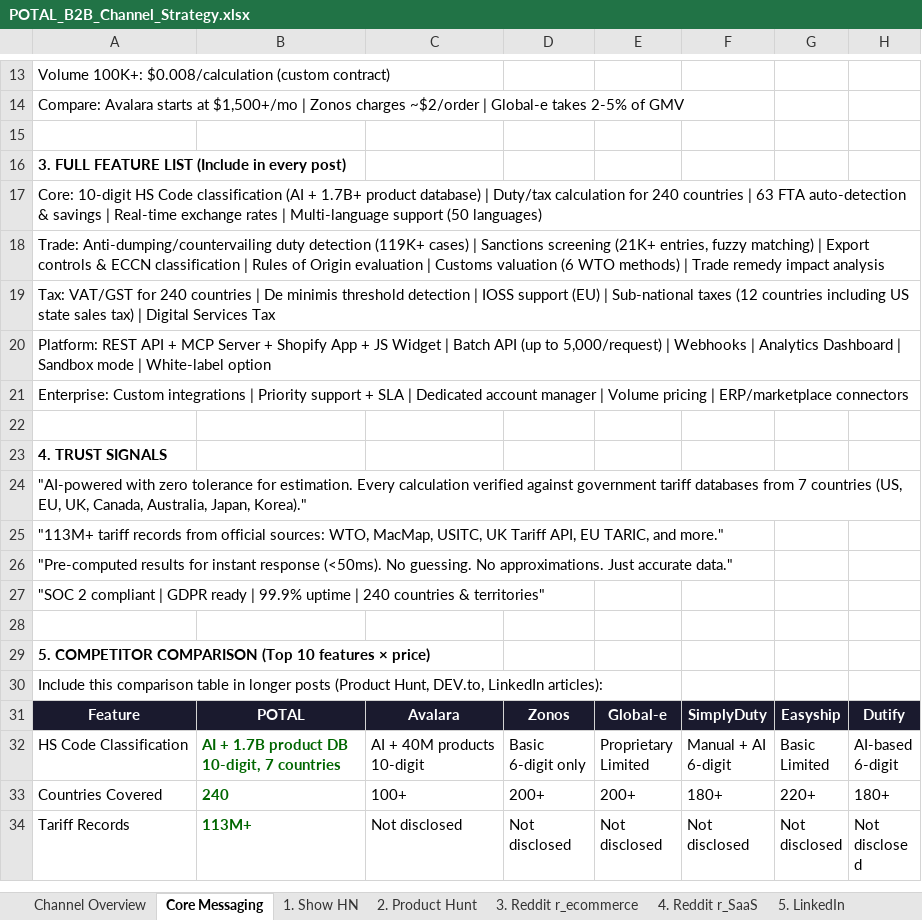
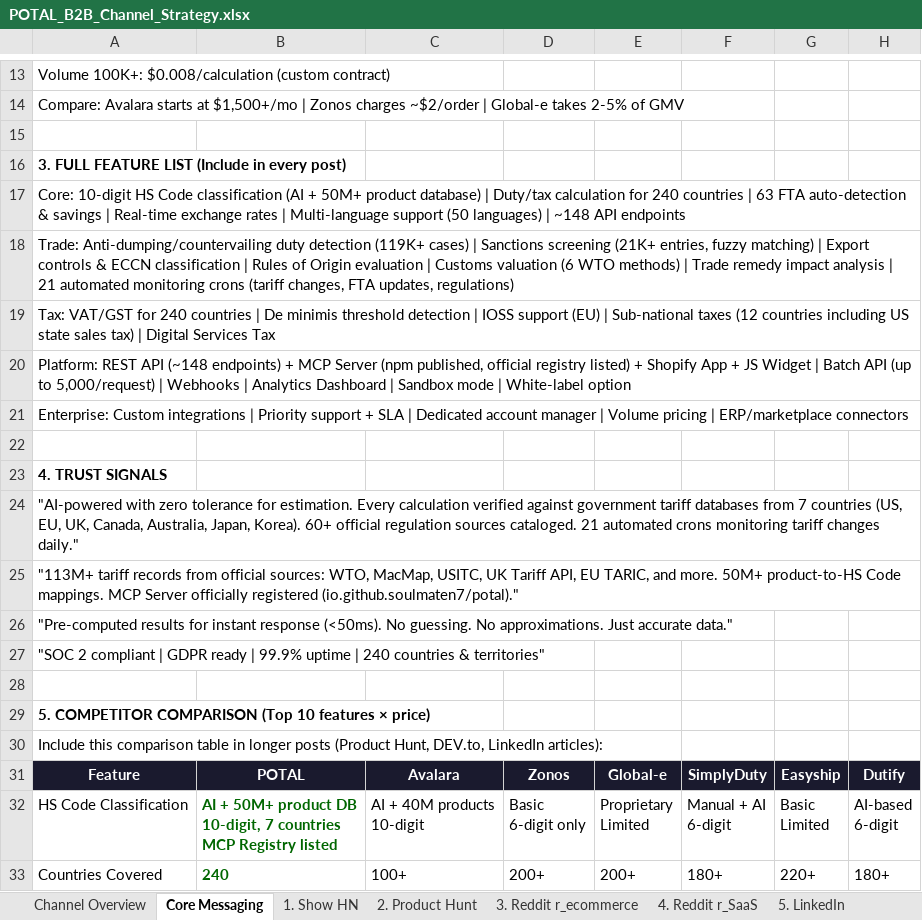
Before and after one commit to soulmaten7/potal, an Excel workbook: POTAL_B2B_Channel_Strategy.xlsx, sheet Core Messaging, drawn as a sheet; only a part is shown, gaps mark what is left out; the shorter side is filled out with more unchanged rows; values as stored, in another font and other column widths than the file's, no borders; ↵ is a line break in a cell; the diff names each change by its address in the sheet, - before the commit and + after, or states it on an @@ line.

```diff
--- a/POTAL_B2B_Channel_Strategy.xlsx (sheet Core Messaging)
+++ b/POTAL_B2B_Channel_Strategy.xlsx (sheet Core Messaging)
-A17: …(AI + 1.7B+ product database) | Duty/tax calculation for 240 countries | 63 FTA auto-detection & savings | Real-time exchange rates | Multi-language support (50 languages)
+A17: …(AI + 50M+ product database) | Duty/tax calculation for 240 countries | 63 FTA auto-detection & savings | Real-time exchange rates | Multi-language support (50 languages) | ~148 API endpoints
-A18: …impact analysis
+A18: …impact analysis | 21 automated monitoring crons (tariff changes, FTA updates, regulations)
-A20: …REST API + MCP Server + Shopify…
+A20: …REST API (~148 endpoints) + MCP Server (npm published, official registry listed) + Shopify…
-A24: …Australia, Japan, Korea)."
+A24: …Australia, Japan, Korea). 60+ official regulation sources cataloged. 21 automated crons monitoring tariff changes daily."
-A25: …TARIC, and more."
+A25: …TARIC, and more. 50M+ product-to-HS Code mappings. MCP Server officially registered (io.github.soulmaten7/potal)."
-B32: AI + 1.7B product DB ↵ 10-digit, 7 countries
+B32: AI + 50M+ product DB ↵ 10-digit, 7 countries ↵ MCP Registry listed
```
Also changed, not shown: sheet Channel Overview, sheet 9. Indie Hackers, sheet 1. Show HN, sheet 7. DEV.to, sheet 8. GitHub Awesome, sheet 6. Shopify Community, 5 more sheets, other sheet tabs, analysis/POTAL_142_S_Grade_Complete_Plan.xlsx, 46 other files.
